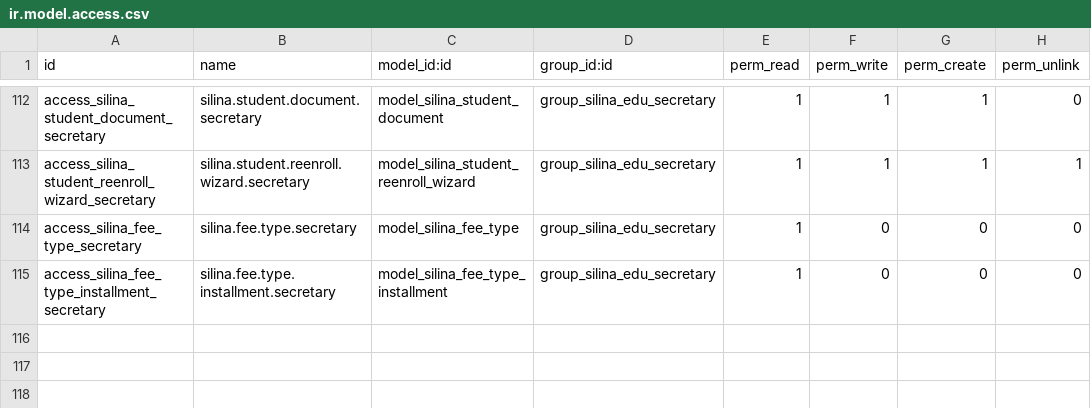
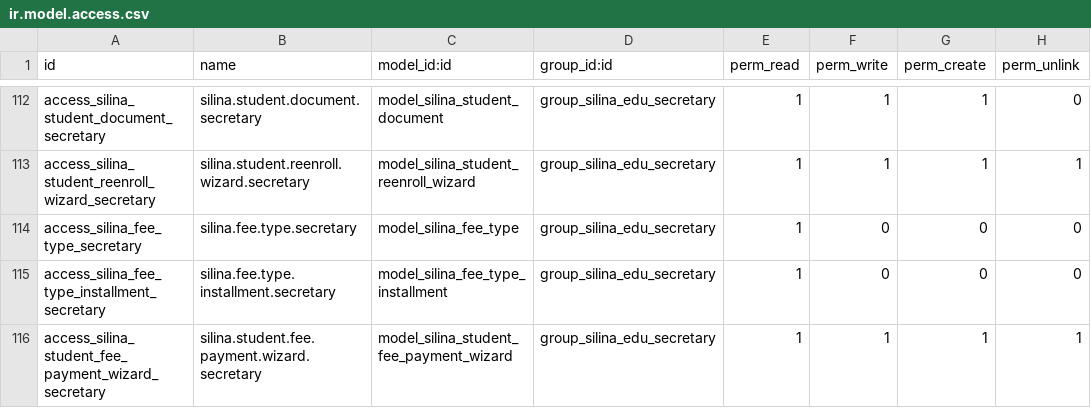
Before and after one commit to gadabou/silina_edu, a CSV file: security/ir.model.access.csv, drawn as a sheet; only a part is shown, gaps mark what is left out; the diff names each change by its address in the sheet, - before the commit and + after, or states it on an @@ line.

```diff
--- a/security/ir.model.access.csv
+++ b/security/ir.model.access.csv
+row 116: access_silina_student_fee_payment_wizard_secretary | silina.student.fee.payment.wizard.secretary | model_silina_student_fee_payment_wizard | group_silina_edu_secretary | 1 | 1 | 1 | 1
```
Also changed, not shown: 11 other files.
